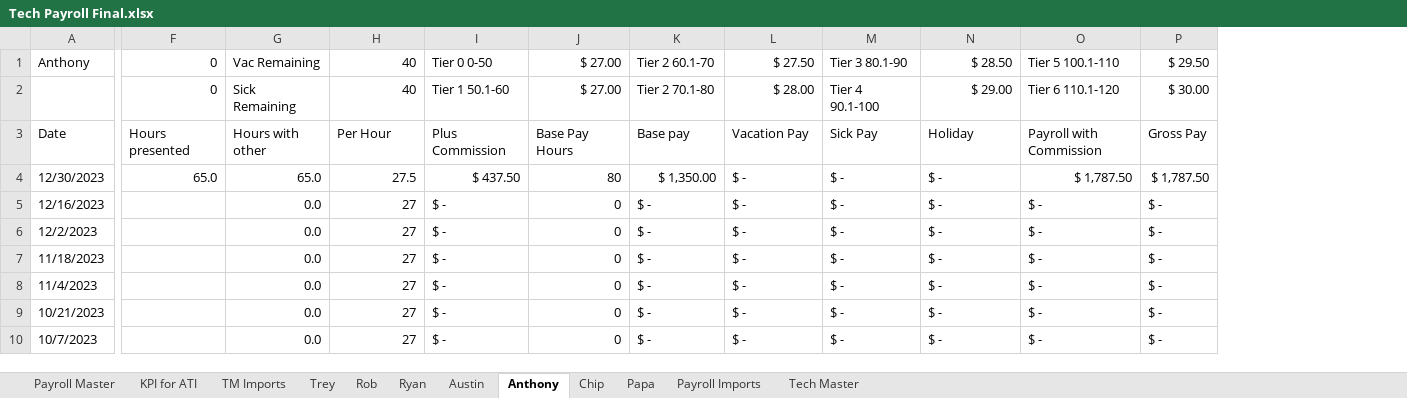
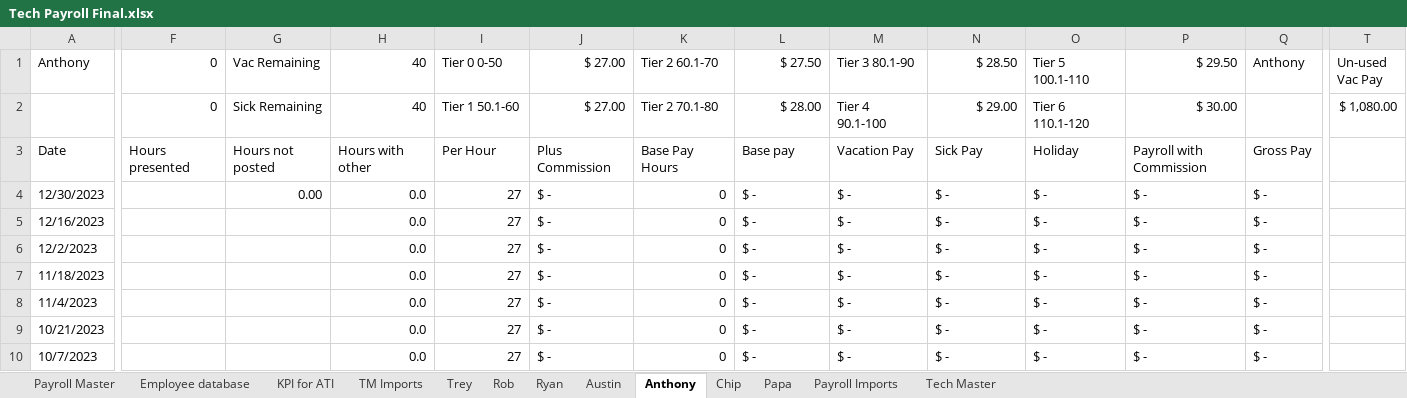
Before and after one commit to chadtoolio/tmb_if, an Excel workbook: XL_Files/Tech Payroll Final.xlsx, sheet Anthony, drawn as a sheet; only a part is shown, gaps mark what is left out; values as stored, in another font and other column widths than the file's, no cell formats; removed rows and columns are numbered as before the commit, all else as after; rows hold the shown columns only; the diff covers the shown part only; the diff names each change by its address in the sheet, - before the commit and + after, or states it on an @@ line.

```diff
--- a/XL_Files/Tech Payroll Final.xlsx (sheet Anthony)
+++ b/XL_Files/Tech Payroll Final.xlsx (sheet Anthony)
+sheet tab: Employee database
+column G (Vac Remaining), rows 3-4: Hours not posted | 0.00
+column T (Un-used Vac Pay), empty
-H1: Vac Remaining
+H1: 40
-I1: 40
+I1: Tier 0 0-50
-J1: Tier 0 0-50
+J1: $ 27.00
-K1: $ 27.00
+K1: Tier 2 60.1-70
-L1: Tier 2 60.1-70
+L1: $ 27.50
-M1: $ 27.50
+M1: Tier 3 80.1-90
-N1: Tier 3 80.1-90
+N1: $ 28.50
-O1: $ 28.50
+O1: Tier 5 100.1-110
-P1: Tier 5 100.1-110
+P1: $ 29.50
-Q1: $ 29.50
+Q1: Anthony
-row 2:  | 0 | Sick Remaining | 40 | Tier 1 50.1-60 | $ 27.00 | Tier 2 70.1-80 | $ 28.00 | Tier 4 90.1-100 | $ 29.00 | Tier 6 110.1-120 | $ 30.00
+row 2:  | 0 | Sick Remaining | 40 | Tier 1 50.1-60 | $ 27.00 | Tier 2 70.1-80 | $ 28.00 | Tier 4 90.1-100 | $ 29.00 | Tier 6 110.1-120 | $ 30.00 |  | $ 1,080.00
-F4 (0): 65.0
+F4 (0): (empty)
-H4 (40): 65.0
+H4 (40): 0.0
-I4 (Tier 0 0-50): 27.5
+I4 (Tier 0 0-50): 27
-J4 ($ 27.00): $ 437.50
+J4 ($ 27.00): $ -
-K4 (Tier 2 60.1-70): 80
+K4 (Tier 2 60.1-70): 0
-L4 ($ 27.50): $ 1,350.00
+L4 ($ 27.50): $ -
-P4 ($ 29.50): $ 1,787.50
+P4 ($ 29.50): $ -
-Q4 (Anthony): $ 1,787.50
+Q4 (Anthony): $ -
```
Also changed, not shown: 47 edited cells elsewhere in this sheet, sheet Rob, sheet Trey, sheet Chip, sheet Payroll Master, sheet Austin, sheet Ryan, 2 more sheets, cell formats, formulas that keep their value, 2 other files.
